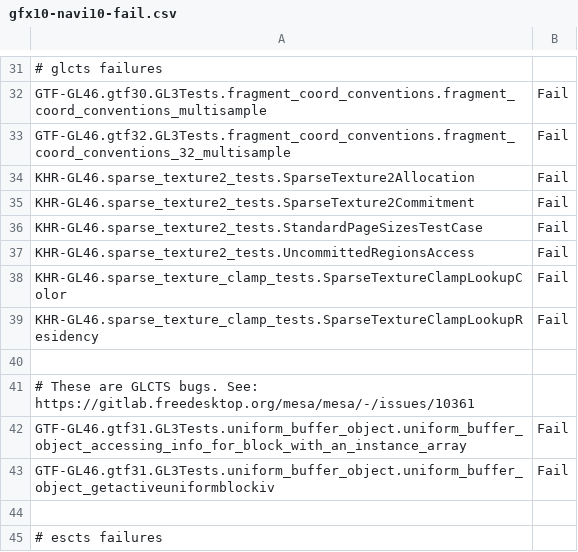
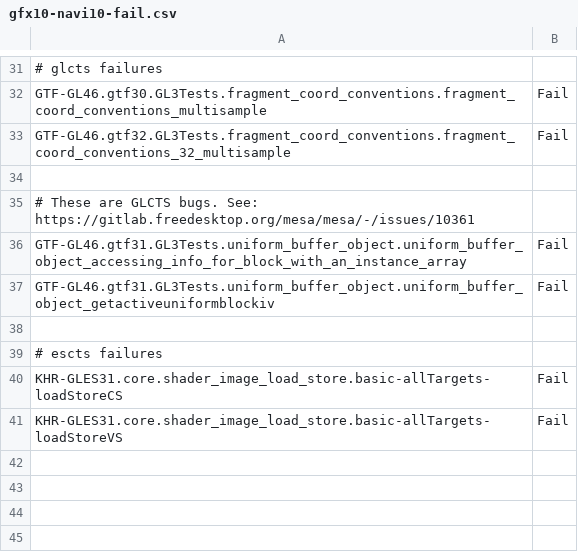
Before and after one commit to bminor/mesa-mesa, a CSV file: src/gallium/drivers/radeonsi/ci/gfx10-navi10-fail.csv, drawn as a sheet; only a part is shown, gaps mark what is left out; the shorter side is filled out with more unchanged rows.

Commit message:
DEPENDENCY: ac/llvm: fix sparse code handling
The existing code produced a incorrectly sized result from visit_tex.

Reviewed-by: Marek Olšák <marek.olsak@amd.com>
Part-of: <https://gitlab.freedesktop.org/mesa/mesa/-/merge_requests/32713>

```diff
--- a/src/gallium/drivers/radeonsi/ci/gfx10-navi10-fail.csv
+++ b/src/gallium/drivers/radeonsi/ci/gfx10-navi10-fail.csv
@@ -33,8 +33,2 @@ GTF-GL46.gtf30.GL3Tests.fragment_coord_conventions.fragment_coord_conventions_mu
 GTF-GL46.gtf32.GL3Tests.fragment_coord_conventions.fragment_coord_conventions_32_multisample,Fail
-KHR-GL46.sparse_texture2_tests.SparseTexture2Allocation,Fail
-KHR-GL46.sparse_texture2_tests.SparseTexture2Commitment,Fail
-KHR-GL46.sparse_texture2_tests.StandardPageSizesTestCase,Fail
-KHR-GL46.sparse_texture2_tests.UncommittedRegionsAccess,Fail
-KHR-GL46.sparse_texture_clamp_tests.SparseTextureClampLookupColor,Fail
-KHR-GL46.sparse_texture_clamp_tests.SparseTextureClampLookupResidency,Fail
 
```
Also changed, not shown: src/gallium/drivers/radeonsi/ci/gfx9-raven-fail.csv, src/gallium/drivers/radeonsi/ci/gfx9-vega20-fail.csv, 2 other files.
